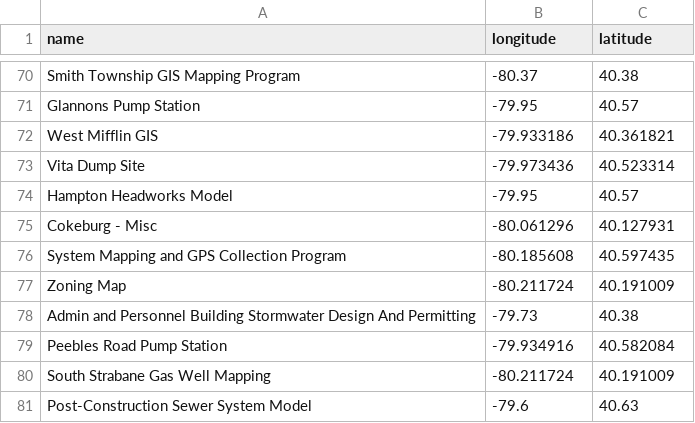
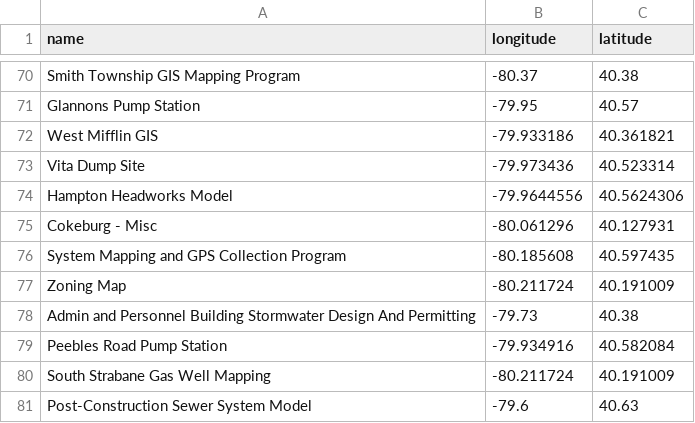
Before and after one commit to rossv/portfolio, a CSV file: project_coordinates.csv, drawn as a sheet; only a part is shown, gaps mark what is left out.

Commit message:
Update Hampton Headworks coordinates

```diff
--- a/project_coordinates.csv
+++ b/project_coordinates.csv
@@ -73,3 +73,3 @@ West Mifflin GIS,-79.933186,40.361821
 Vita Dump Site,-79.973436,40.523314
-Hampton Headworks Model,-79.95,40.57
+Hampton Headworks Model,-79.9644556,40.5624306
 Cokeburg - Misc,-80.061296,40.127931
```
Also changed, not shown: 1 other file.
